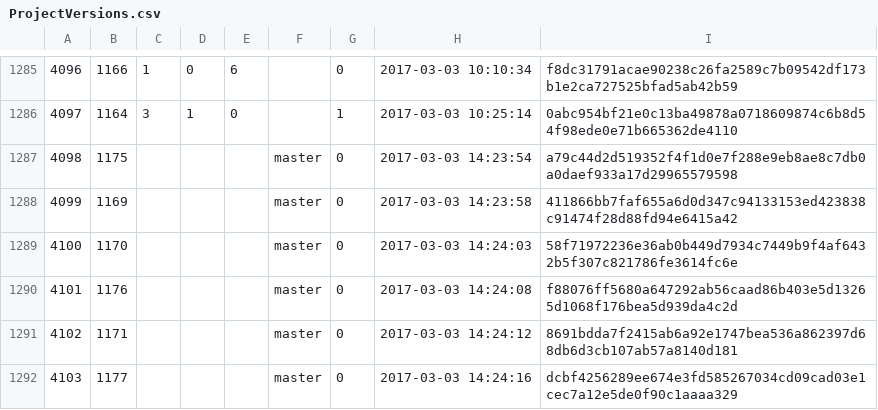
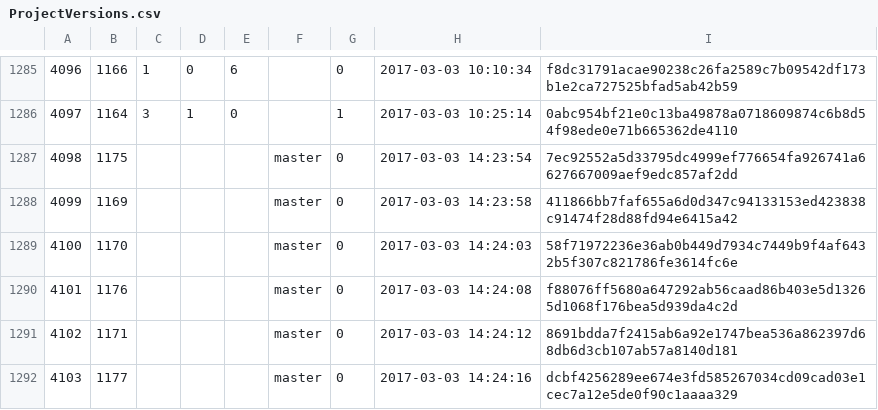
Before and after one commit to cppan/database, a CSV file: ProjectVersions.csv, drawn as a sheet; only a part is shown, gaps mark what is left out.

```diff
--- a/ProjectVersions.csv
+++ b/ProjectVersions.csv
@@ -1286,3 +1286,3 @@
 4097;1164;3;1;0;;1;2017-03-03 10:25:14;0abc954bf21e0c13ba49878a0718609874c6b8d54f98ede0e71b665362de4110
-4098;1175;;;;master;0;2017-03-03 14:23:54;a79c44d2d519352f4f1d0e7f288e9eb8ae8c7db0a0daef933a17d29965579598
+4098;1175;;;;master;0;2017-03-03 14:23:54;7ec92552a5d33795dc4999ef776654fa926741a6627667009aef9edc857af2dd
 4099;1169;;;;master;0;2017-03-03 14:23:58;411866bb7faf655a6d0d347c94133153ed423838c91474f28d88fd94e6415a42
```
Also changed, not shown: 1 other file.
